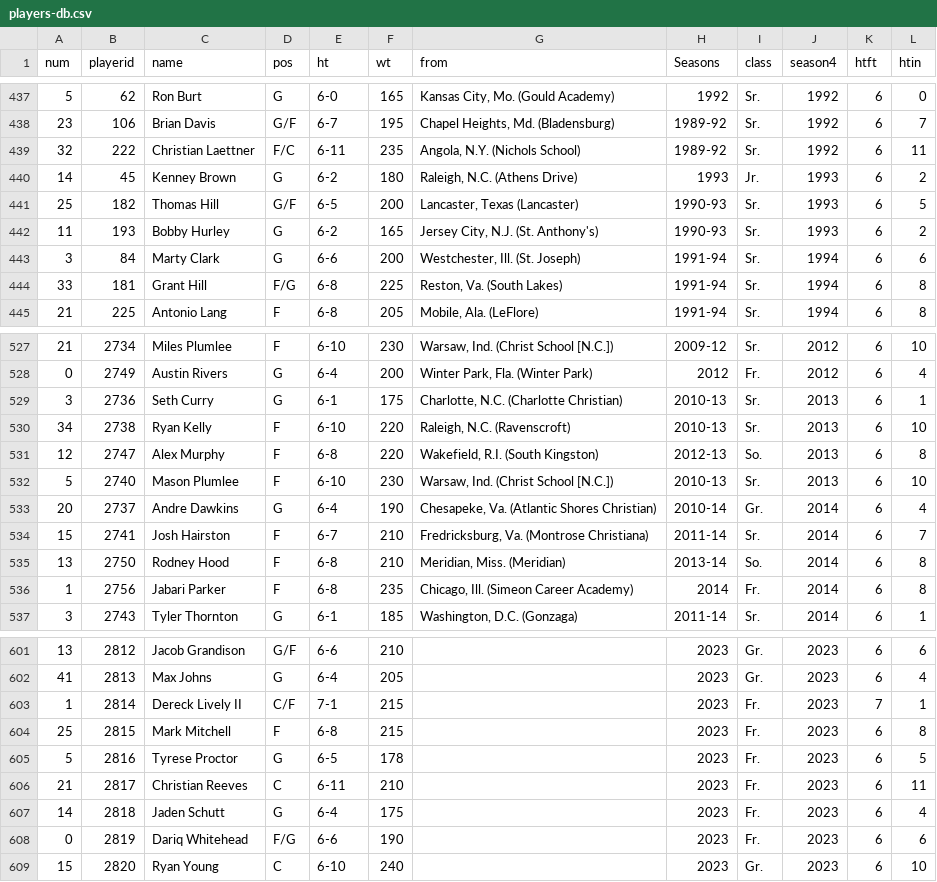
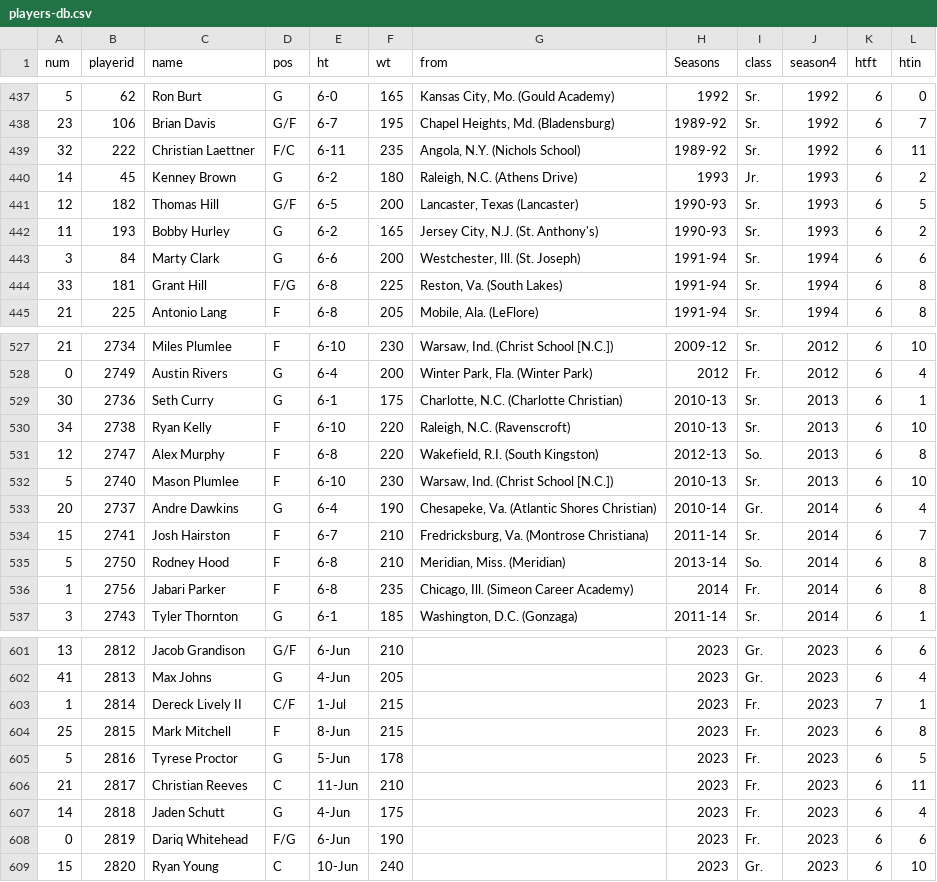
Before and after one commit to hedstnd/devil, a CSV file: players-db.csv, drawn as a sheet; only a part is shown, gaps mark what is left out; the diff covers the shown part only.

```diff
--- a/players-db.csv
+++ b/players-db.csv
@@ -440,3 +440,3 @@
 14,45,Kenney Brown ,G ,6-2 ,180 ,"Raleigh, N.C. (Athens Drive) ",1993 ,Jr.,1993 ,6,2 
-25,182,Thomas Hill ,G/F ,6-5 ,200 ,"Lancaster, Texas (Lancaster) ",1990-93 ,Sr.,1993 ,6,5 
+12,182,Thomas Hill ,G/F ,6-5 ,200 ,"Lancaster, Texas (Lancaster) ",1990-93 ,Sr.,1993 ,6,5 
 11,193,Bobby Hurley ,G ,6-2 ,165 ,"Jersey City, N.J. (St. Anthony's) ",1990-93 ,Sr.,1993 ,6,2 
@@ -528,3 +528,3 @@
 0,2749,Austin Rivers ,G ,6-4 ,200 ,"Winter Park, Fla. (Winter Park) ",2012 ,Fr.,2012 ,6,4 
-3,2736,Seth Curry ,G ,6-1 ,175 ,"Charlotte, N.C. (Charlotte Christian) ",2010-13 ,Sr.,2013 ,6,1 
+30,2736,Seth Curry ,G ,6-1 ,175 ,"Charlotte, N.C. (Charlotte Christian) ",2010-13 ,Sr.,2013 ,6,1 
 34,2738,Ryan Kelly ,F ,6-10 ,220 ,"Raleigh, N.C. (Ravenscroft) ",2010-13 ,Sr.,2013 ,6,10 
@@ -534,3 +534,3 @@
 15,2741,Josh Hairston ,F ,6-7 ,210 ,"Fredricksburg, Va. (Montrose Christiana) ",2011-14 ,Sr.,2014 ,6,7 
-13,2750,Rodney Hood ,F ,6-8 ,210 ,"Meridian, Miss. (Meridian) ",2013-14 ,So.,2014 ,6,8 
+5,2750,Rodney Hood ,F ,6-8 ,210 ,"Meridian, Miss. (Meridian) ",2013-14 ,So.,2014 ,6,8 
 1,2756,Jabari Parker ,F ,6-8 ,235 ,"Chicago, Ill. (Simeon Career Academy) ",2014 ,Fr.,2014 ,6,8 
@@ -601,9 +601,9 @@
-13,2812,Jacob Grandison,G/F ,6-6,210,,2023,Gr.,2023,6,6
-41,2813,Max Johns,G,6-4,205,,2023,Gr.,2023,6,4
-1,2814,Dereck Lively II,C/F,7-1,215,,2023,Fr.,2023,7,1
-25,2815,Mark Mitchell,F,6-8,215,,2023,Fr.,2023,6,8
-5,2816,Tyrese Proctor,G,6-5,178,,2023,Fr.,2023,6,5
-21,2817,Christian Reeves,C,6-11,210,,2023,Fr.,2023,6,11
-14,2818,Jaden Schutt,G,6-4,175,,2023,Fr.,2023,6,4
-0,2819,Dariq Whitehead,F/G ,6-6,190,,2023,Fr.,2023,6,6
-15,2820,Ryan Young,C,6-10,240,,2023,Gr.,2023,6,10
+13,2812,Jacob Grandison,G/F ,6-Jun,210,,2023,Gr.,2023,6,6
+41,2813,Max Johns,G,4-Jun,205,,2023,Gr.,2023,6,4
+1,2814,Dereck Lively II,C/F,1-Jul,215,,2023,Fr.,2023,7,1
+25,2815,Mark Mitchell,F,8-Jun,215,,2023,Fr.,2023,6,8
+5,2816,Tyrese Proctor,G,5-Jun,178,,2023,Fr.,2023,6,5
+21,2817,Christian Reeves,C,11-Jun,210,,2023,Fr.,2023,6,11
+14,2818,Jaden Schutt,G,4-Jun,175,,2023,Fr.,2023,6,4
+0,2819,Dariq Whitehead,F/G ,6-Jun,190,,2023,Fr.,2023,6,6
+15,2820,Ryan Young,C,10-Jun,240,,2023,Gr.,2023,6,10
```
Also changed, not shown: 27 edited cells elsewhere in this file, 1 other file.
